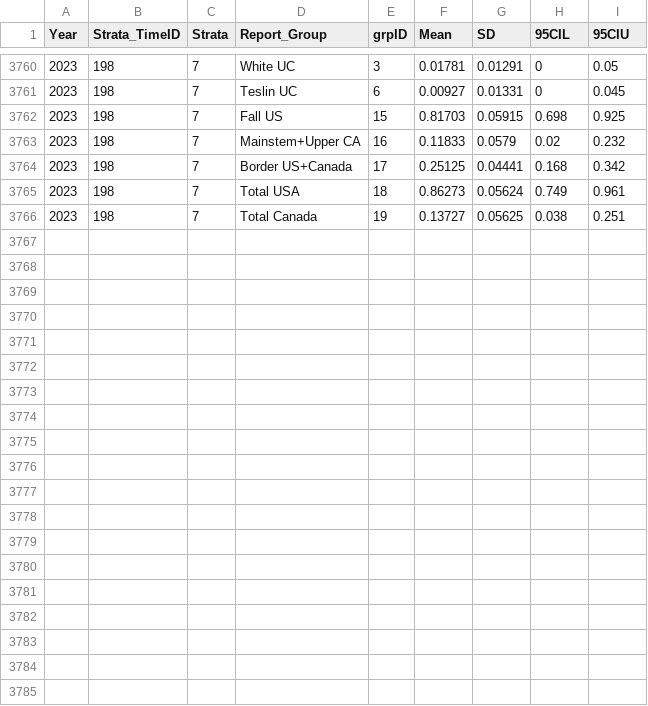
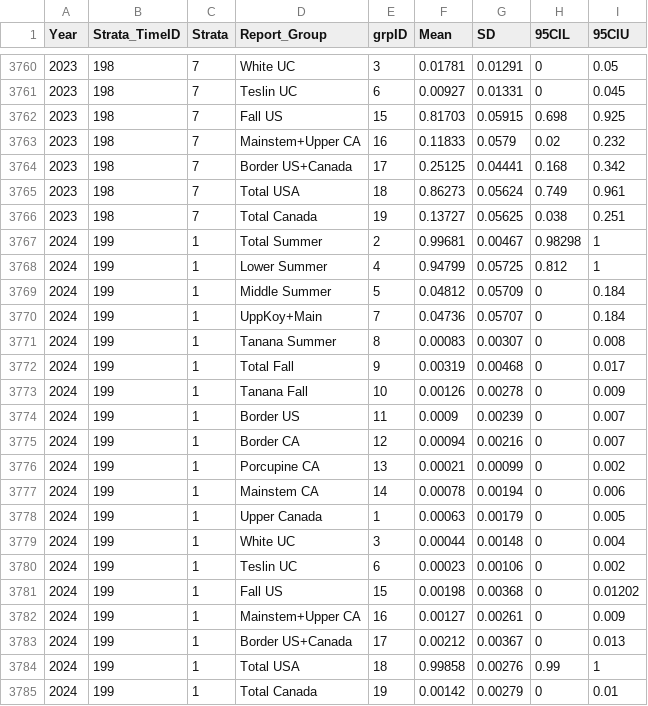
Before and after one commit to hhamazaki/Yukon_Fall_Chum_MSA, a CSV file: data/MSA_data/MSA_prop.csv, drawn as a sheet; only a part is shown, gaps mark what is left out; the diff names each change by its address in the sheet, - before the commit and + after, or states it on an @@ line.

```diff
--- a/data/MSA_data/MSA_prop.csv
+++ b/data/MSA_data/MSA_prop.csv
+row 3767: 2024 | 199 | 1 | Total Summer | 2 | 0.99681 | 0.00467 | 0.98298 | 1
+row 3768: 2024 | 199 | 1 | Lower Summer | 4 | 0.94799 | 0.05725 | 0.812 | 1
+row 3769: 2024 | 199 | 1 | Middle Summer | 5 | 0.04812 | 0.05709 | 0 | 0.184
+row 3770: 2024 | 199 | 1 | UppKoy+Main | 7 | 0.04736 | 0.05707 | 0 | 0.184
+row 3771: 2024 | 199 | 1 | Tanana Summer | 8 | 0.00083 | 0.00307 | 0 | 0.008
+row 3772: 2024 | 199 | 1 | Total Fall | 9 | 0.00319 | 0.00468 | 0 | 0.017
+row 3773: 2024 | 199 | 1 | Tanana Fall | 10 | 0.00126 | 0.00278 | 0 | 0.009
+row 3774: 2024 | 199 | 1 | Border US | 11 | 0.0009 | 0.00239 | 0 | 0.007
+row 3775: 2024 | 199 | 1 | Border CA | 12 | 0.00094 | 0.00216 | 0 | 0.007
+row 3776: 2024 | 199 | 1 | Porcupine CA | 13 | 0.00021 | 0.00099 | 0 | 0.002
+row 3777: 2024 | 199 | 1 | Mainstem CA | 14 | 0.00078 | 0.00194 | 0 | 0.006
+row 3778: 2024 | 199 | 1 | Upper Canada | 1 | 0.00063 | 0.00179 | 0 | 0.005
+row 3779: 2024 | 199 | 1 | White UC | 3 | 0.00044 | 0.00148 | 0 | 0.004
+row 3780: 2024 | 199 | 1 | Teslin UC | 6 | 0.00023 | 0.00106 | 0 | 0.002
+row 3781: 2024 | 199 | 1 | Fall US | 15 | 0.00198 | 0.00368 | 0 | 0.01202
+row 3782: 2024 | 199 | 1 | Mainstem+Upper CA | 16 | 0.00127 | 0.00261 | 0 | 0.009
+row 3783: 2024 | 199 | 1 | Border US+Canada | 17 | 0.00212 | 0.00367 | 0 | 0.013
+row 3784: 2024 | 199 | 1 | Total USA | 18 | 0.99858 | 0.00276 | 0.99 | 1
+row 3785: 2024 | 199 | 1 | Total Canada | 19 | 0.00142 | 0.00279 | 0 | 0.01
```
Also changed, not shown: data/Inseason/Daily Passage By Species.csv, data/Inseason/Daily Variance By Species.csv, 5 other files.
